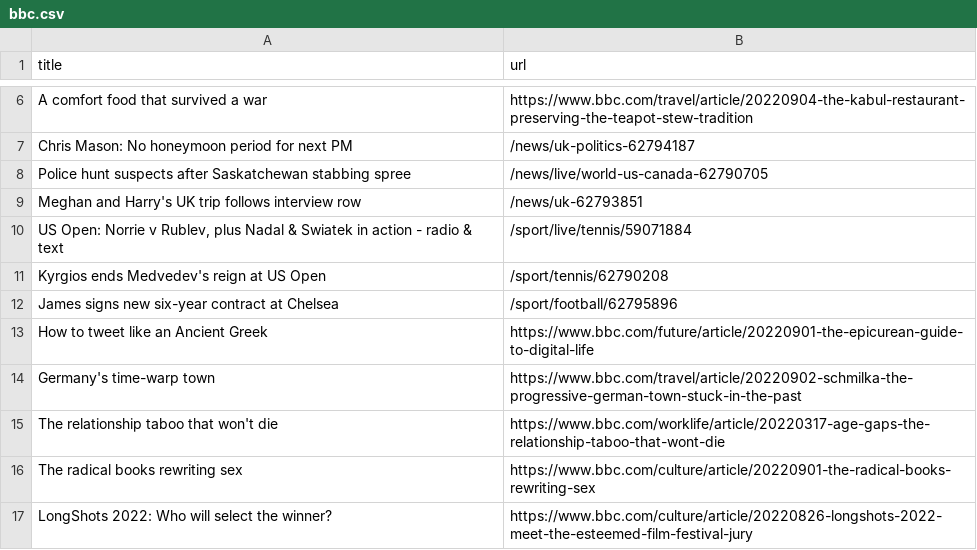
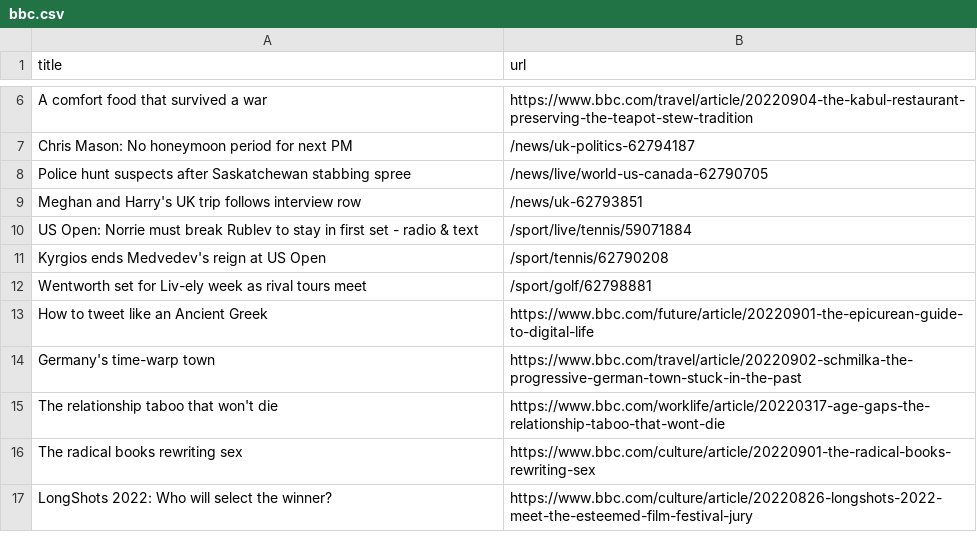
Before and after one commit to gabrielacarrasquillo/automatic-scraper-bbc, a CSV file: bbc.csv, drawn as a sheet; only a part is shown, gaps mark what is left out.

```diff
--- a/bbc.csv
+++ b/bbc.csv
@@ -9,5 +9,5 @@ Police hunt suspects after Saskatchewan stabbing spree,/news/live/world-us-canad
 Meghan and Harry's UK trip follows interview row,/news/uk-62793851
-"US Open: Norrie v Rublev, plus Nadal & Swiatek in action - radio & text",/sport/live/tennis/59071884
+US Open: Norrie must break Rublev to stay in first set - radio & text,/sport/live/tennis/59071884
 Kyrgios ends Medvedev's reign at US Open,/sport/tennis/62790208
-James signs new six-year contract at Chelsea,/sport/football/62795896
+Wentworth set for Liv-ely week as rival tours meet,/sport/golf/62798881
 How to tweet like an Ancient Greek,https://www.bbc.com/future/article/20220901-the-epicurean-guide-to-digital-life
```
